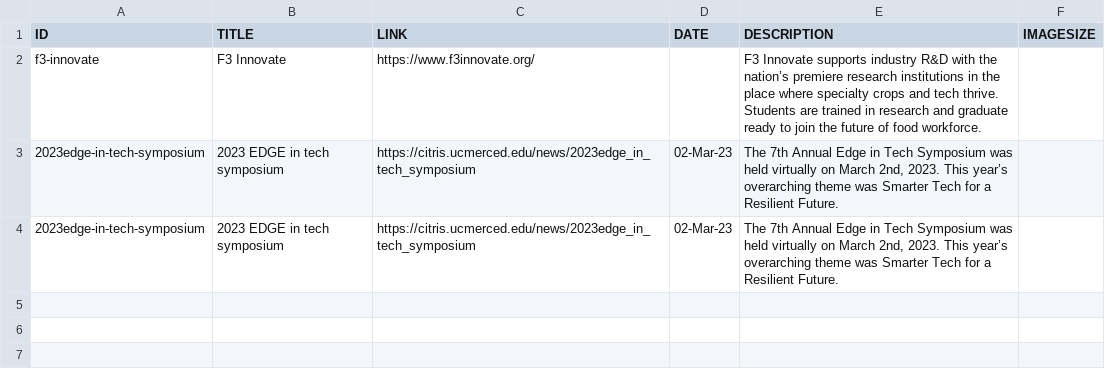
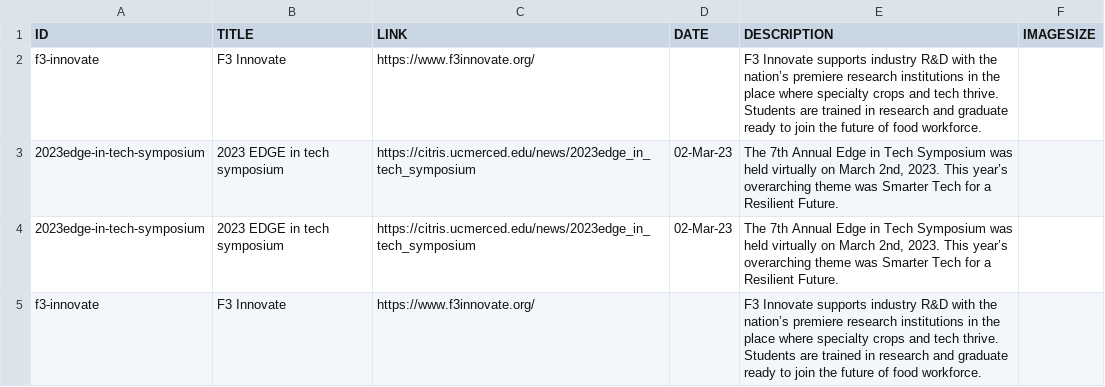
Before and after one commit to citris-ucmerced/Vista, a CSV file: news.csv, drawn as a sheet.

```diff
--- a/news.csv
+++ b/news.csv
@@ -4 +4,2 @@ f3-innovate,F3 Innovate,https://www.f3innovate.org/,,"F3 Innovate supports indus
 2023edge-in-tech-symposium,2023 EDGE in tech symposium,https://citris.ucmerced.edu/news/2023edge_in_tech_symposium,02-Mar-23,"The 7th Annual Edge in Tech Symposium was held virtually on March 2nd, 2023. This year’s overarching theme was Smarter Tech for a Resilient Future."
+f3-innovate,F3 Innovate,https://www.f3innovate.org/,,"F3 Innovate supports industry R&D with the nation’s premiere research institutions in the place where specialty crops and tech thrive. Students are trained in research and graduate ready to join the future of food workforce."
```
Also changed, not shown: 3 other files.
